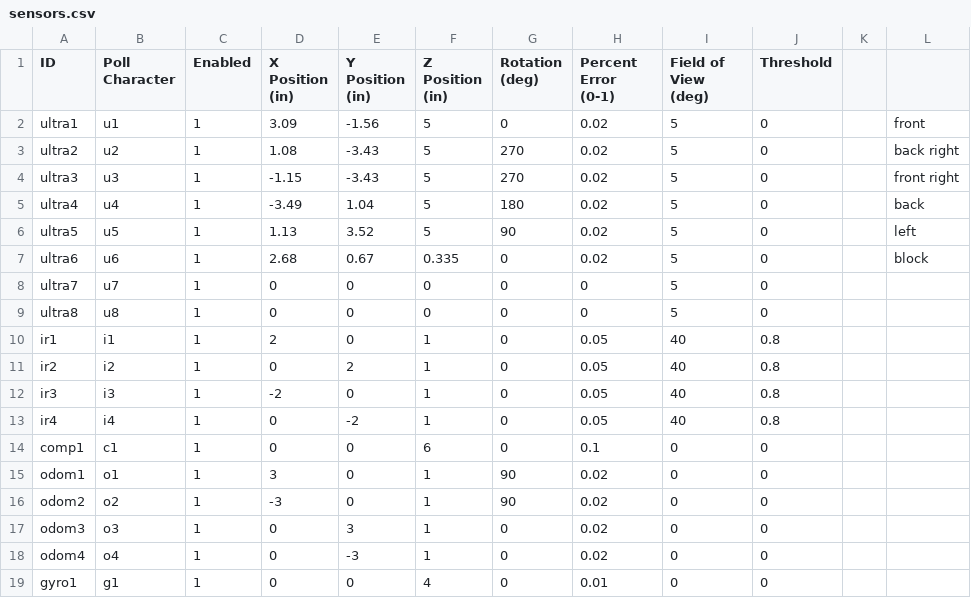
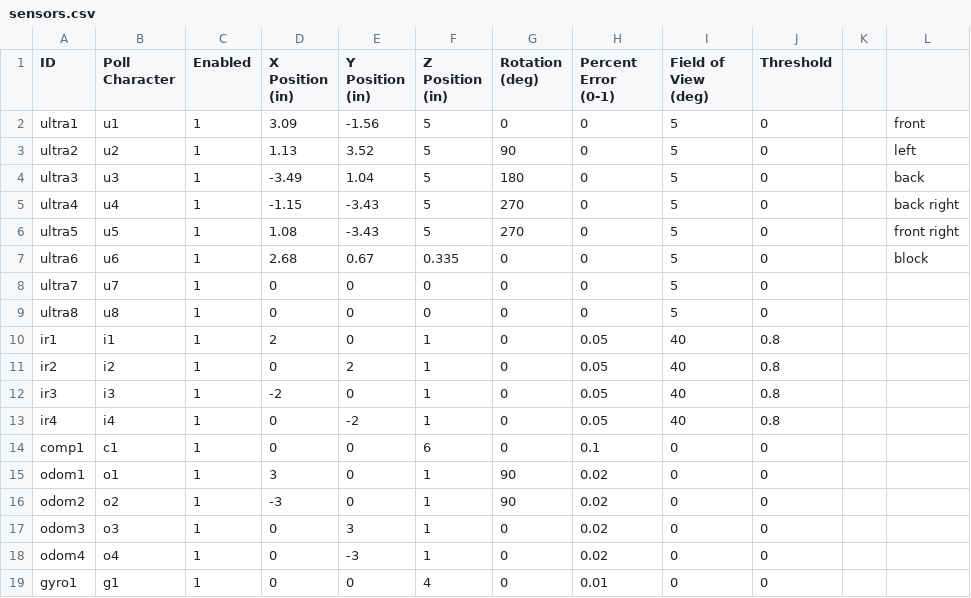
Before and after one commit to HoomanTahmasebipour/Autonomous-Rover, a CSV file: config/sensors.csv, drawn as a sheet.

```diff
--- a/config/sensors.csv
+++ b/config/sensors.csv
@@ -1,8 +1,8 @@
 ID,Poll Character,Enabled,X Position (in),Y Position (in),Z Position (in),Rotation (deg),Percent Error (0-1),Field of View (deg),Threshold,,
-ultra1,u1,1,3.09,-1.56,5,0,0.02,5,0,,front
-ultra2,u2,1,1.08,-3.43,5,270,0.02,5,0,,back right
-ultra3,u3,1,-1.15,-3.43,5,270,0.02,5,0,,front right
-ultra4,u4,1,-3.49,1.04,5,180,0.02,5,0,,back
-ultra5,u5,1,1.13,3.52,5,90,0.02,5,0,,left
-ultra6,u6,1,2.68,0.67,0.335,0,0.02,5,0,,block
+ultra1,u1,1,3.09,-1.56,5,0,0,5,0,,front
+ultra2,u2,1,1.13,3.52,5,90,0,5,0,,left
+ultra3,u3,1,-3.49,1.04,5,180,0,5,0,,back
+ultra4,u4,1,-1.15,-3.43,5,270,0,5,0,,back right
+ultra5,u5,1,1.08,-3.43,5,270,0,5,0,,front right
+ultra6,u6,1,2.68,0.67,0.335,0,0,5,0,,block
 ultra7,u7,1,0,0,0,0,0,5,0,,
```
Also changed, not shown: Hooman Code/HT_sensors.csv, config/drive.csv, 3 other files.
